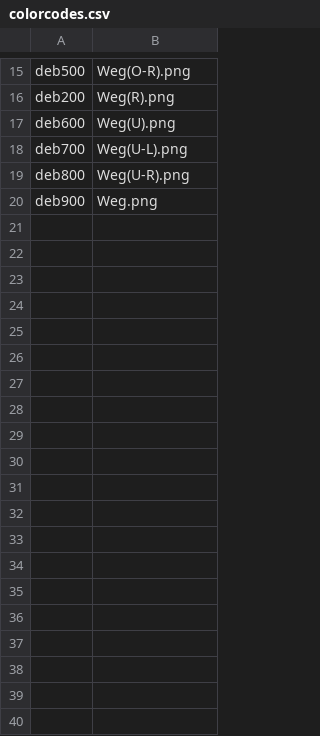
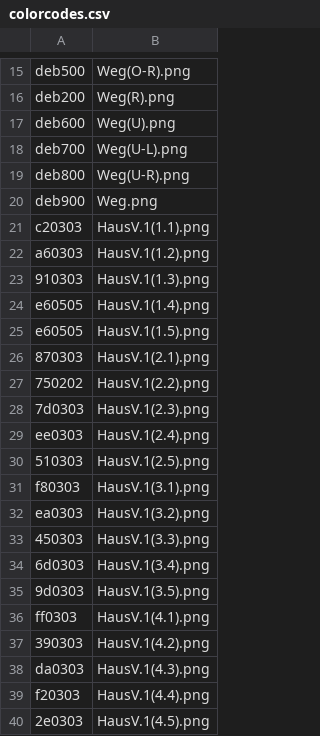
Before and after one commit to Water-Melon-Ice/Game, a CSV file: defaultresources/worlds/start/colorcodes.csv, drawn as a sheet; only a part is shown, gaps mark what is left out; the diff covers the shown part only.

Commit message:
Update colorcodes.csv

```diff
--- a/defaultresources/worlds/start/colorcodes.csv
+++ b/defaultresources/worlds/start/colorcodes.csv
@@ -20 +20,21 @@ deb800,Weg(U-R).png
 deb900,Weg.png
+c20303,HausV.1(1.1).png
+a60303,HausV.1(1.2).png
+910303,HausV.1(1.3).png
+e60505,HausV.1(1.4).png
+e60505,HausV.1(1.5).png
+870303,HausV.1(2.1).png
+750202,HausV.1(2.2).png
+7d0303,HausV.1(2.3).png
+ee0303,HausV.1(2.4).png
+510303,HausV.1(2.5).png
+f80303,HausV.1(3.1).png
+ea0303,HausV.1(3.2).png
+450303,HausV.1(3.3).png
+6d0303,HausV.1(3.4).png
+9d0303,HausV.1(3.5).png
+ff0303,HausV.1(4.1).png
+390303,HausV.1(4.2).png
+da0303,HausV.1(4.3).png
+f20303,HausV.1(4.4).png
+2e0303,HausV.1(4.5).png
```
Also changed, not shown: 14 added rows elsewhere in this file.
